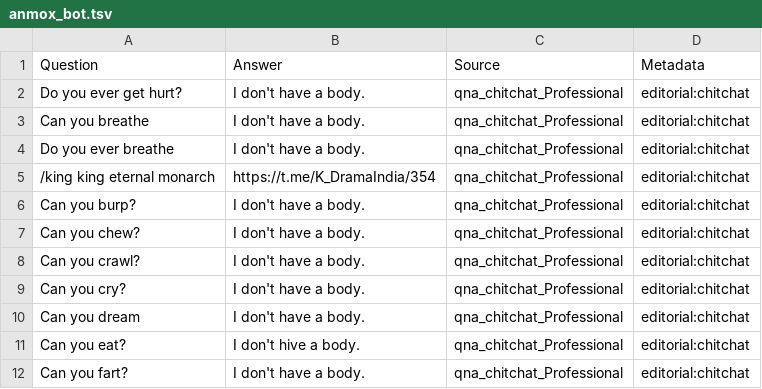
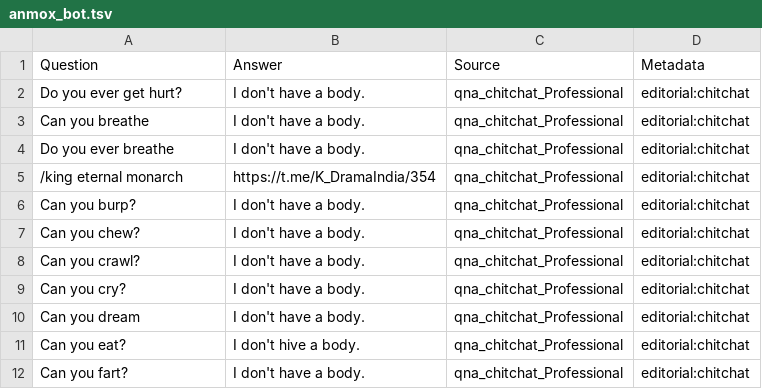
Before and after one commit to anmol1014/anmox, a TSV file: anmox_bot.tsv, drawn as a sheet; only a part is shown.

Commit message:
Update anmox_bot.tsv

```diff
--- a/anmox_bot.tsv
+++ b/anmox_bot.tsv
@@ -4,3 +4,3 @@ Can you breathe	I don't have a body.	qna_chitchat_Professional	editorial:chitcha
 Do you ever breathe	I don't have a body.	qna_chitchat_Professional	editorial:chitchat
-/king king eternal monarch	https://t.me/K_DramaIndia/354	qna_chitchat_Professional	editorial:chitchat
+/king eternal monarch	https://t.me/K_DramaIndia/354	qna_chitchat_Professional	editorial:chitchat
 Can you burp?	I don't have a body.	qna_chitchat_Professional	editorial:chitchat
```
